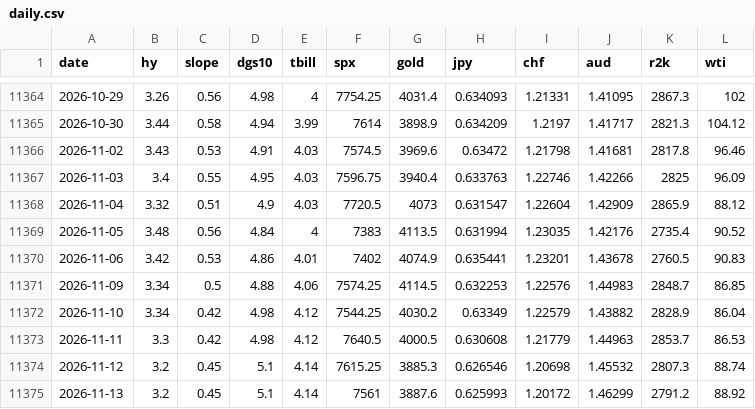
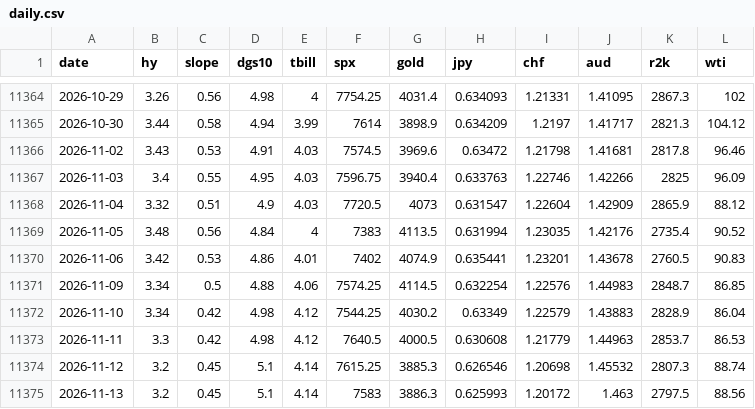
Before and after one commit to jbirnie209/strategy-dashboard, a CSV file: data/daily.csv, drawn as a sheet; only a part is shown, gaps mark what is left out.

```diff
--- a/data/daily.csv
+++ b/data/daily.csv
@@ -11370,6 +11370,6 @@ date,hy,slope,dgs10,tbill,spx,gold,jpy,chf,aud,r2k,wti
 2026-11-06,3.42,0.53,4.86,4.01,7402,4074.9,0.635441,1.23201,1.43678,2760.5,90.83
-2026-11-09,3.34,0.5,4.88,4.06,7574.25,4114.5,0.632253,1.22576,1.44983,2848.7,86.85
-2026-11-10,3.34,0.42,4.98,4.12,7544.25,4030.2,0.63349,1.22579,1.43882,2828.9,86.04
+2026-11-09,3.34,0.5,4.88,4.06,7574.25,4114.5,0.632254,1.22576,1.44983,2848.7,86.85
+2026-11-10,3.34,0.42,4.98,4.12,7544.25,4030.2,0.63349,1.22579,1.43883,2828.9,86.04
 2026-11-11,3.3,0.42,4.98,4.12,7640.5,4000.5,0.630608,1.21779,1.44963,2853.7,86.53
 2026-11-12,3.2,0.45,5.1,4.14,7615.25,3885.3,0.626546,1.20698,1.45532,2807.3,88.74
-2026-11-13,3.2,0.45,5.1,4.14,7561,3887.6,0.625993,1.20172,1.46299,2791.2,88.92
+2026-11-13,3.2,0.45,5.1,4.14,7583,3886.3,0.625993,1.20172,1.463,2797.5,88.56
```
Also changed, not shown: 1 other file.
